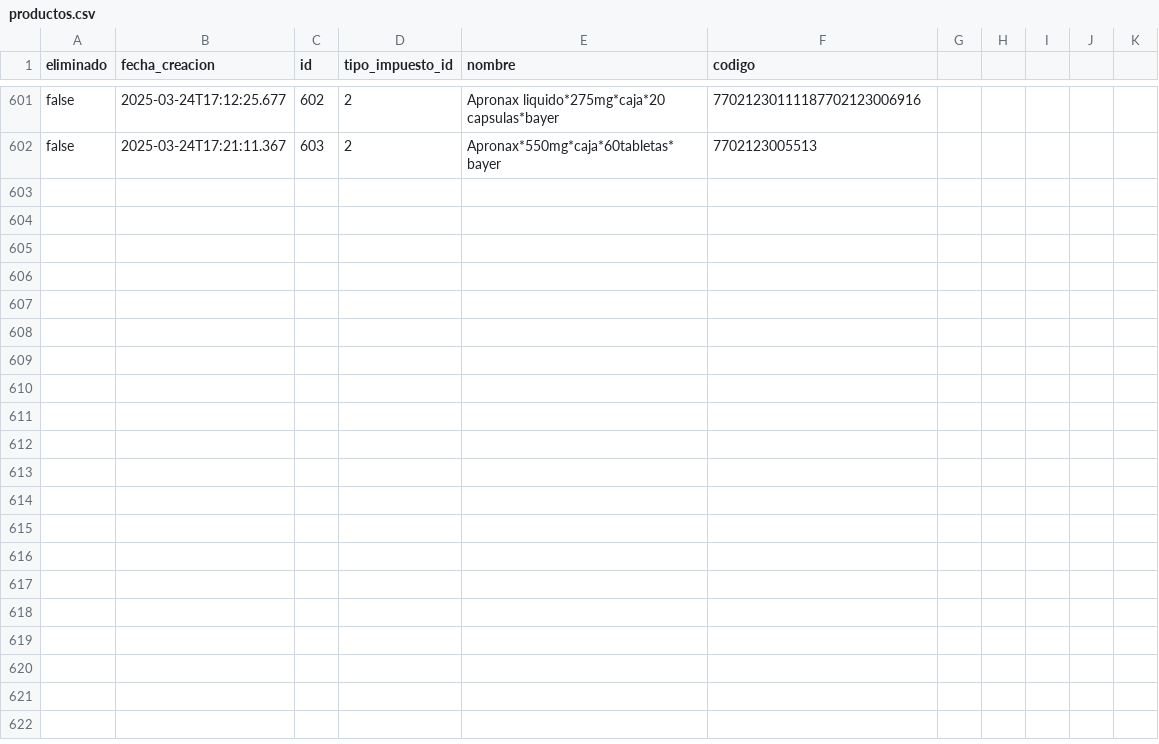
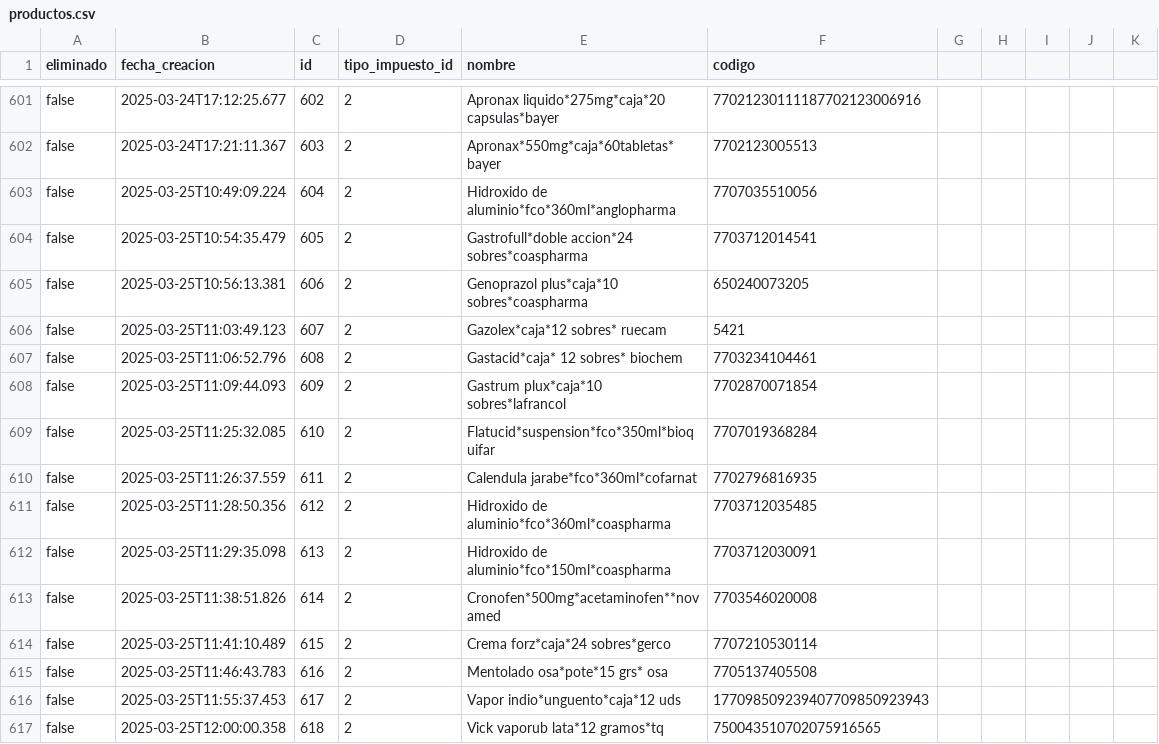
Before and after one commit to AariazP/drogueria1-backup, a CSV file: productos.csv, drawn as a sheet; only a part is shown, gaps mark what is left out; the diff names each change by its address in the sheet, - before the commit and + after, or states it on an @@ line.

Commit message:
Backup de todas las tablas 2025-03-25

```diff
--- a/productos.csv
+++ b/productos.csv
+row 603: false | 2025-03-25T10:49:09.224 | 604 | 2 | Hidroxido de aluminio*fco*360ml*anglopharma | 7707035510056
+row 604: false | 2025-03-25T10:54:35.479 | 605 | 2 | Gastrofull*doble accion*24 sobres*coaspharma | 7703712014541
+row 605: false | 2025-03-25T10:56:13.381 | 606 | 2 | Genoprazol plus*caja*10 sobres*coaspharma | 650240073205
+row 606: false | 2025-03-25T11:03:49.123 | 607 | 2 | Gazolex*caja*12 sobres* ruecam | 5421
+row 607: false | 2025-03-25T11:06:52.796 | 608 | 2 | Gastacid*caja* 12 sobres* biochem | 7703234104461
+row 608: false | 2025-03-25T11:09:44.093 | 609 | 2 | Gastrum plux*caja*10 sobres*lafrancol | 7702870071854
+row 609: false | 2025-03-25T11:25:32.085 | 610 | 2 | Flatucid*suspension*fco*350ml*bioquifar | 7707019368284
+row 610: false | 2025-03-25T11:26:37.559 | 611 | 2 | Calendula jarabe*fco*360ml*cofarnat | 7702796816935
+row 611: false | 2025-03-25T11:28:50.356 | 612 | 2 | Hidroxido de aluminio*fco*360ml*coaspharma | 7703712035485
+row 612: false | 2025-03-25T11:29:35.098 | 613 | 2 | Hidroxido de aluminio*fco*150ml*coaspharma | 7703712030091
+row 613: false | 2025-03-25T11:38:51.826 | 614 | 2 | Cronofen*500mg*acetaminofen**novamed | 7703546020008
+row 614: false | 2025-03-25T11:41:10.489 | 615 | 2 | Crema forz*caja*24 sobres*gerco | 7707210530114
+row 615: false | 2025-03-25T11:46:43.783 | 616 | 2 | Mentolado osa*pote*15 grs* osa | 7705137405508
+row 616: false | 2025-03-25T11:55:37.453 | 617 | 2 | Vapor indio*unguento*caja*12 uds | 177098509239407709850923943
+row 617: false | 2025-03-25T12:00:00.358 | 618 | 2 | Vick vaporub lata*12 gramos*tq | 750043510702075916565
```
